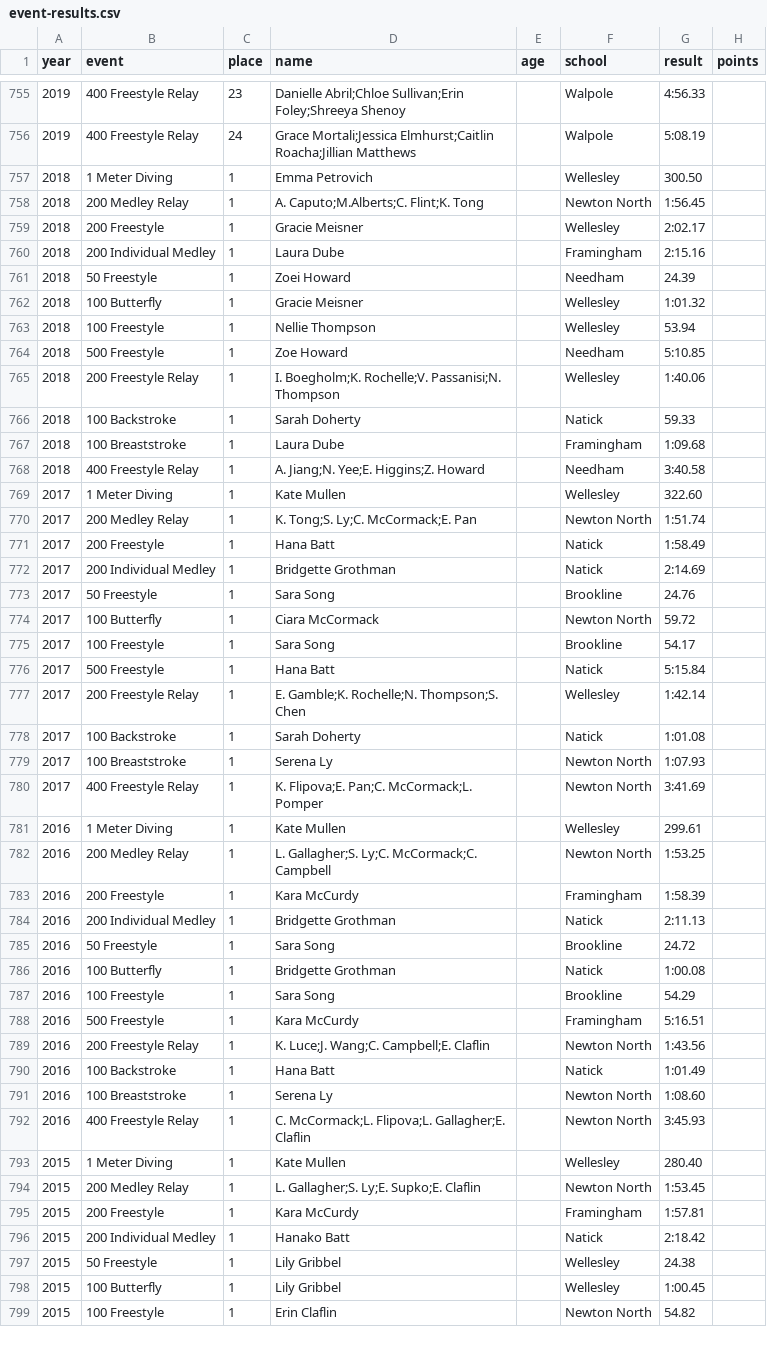
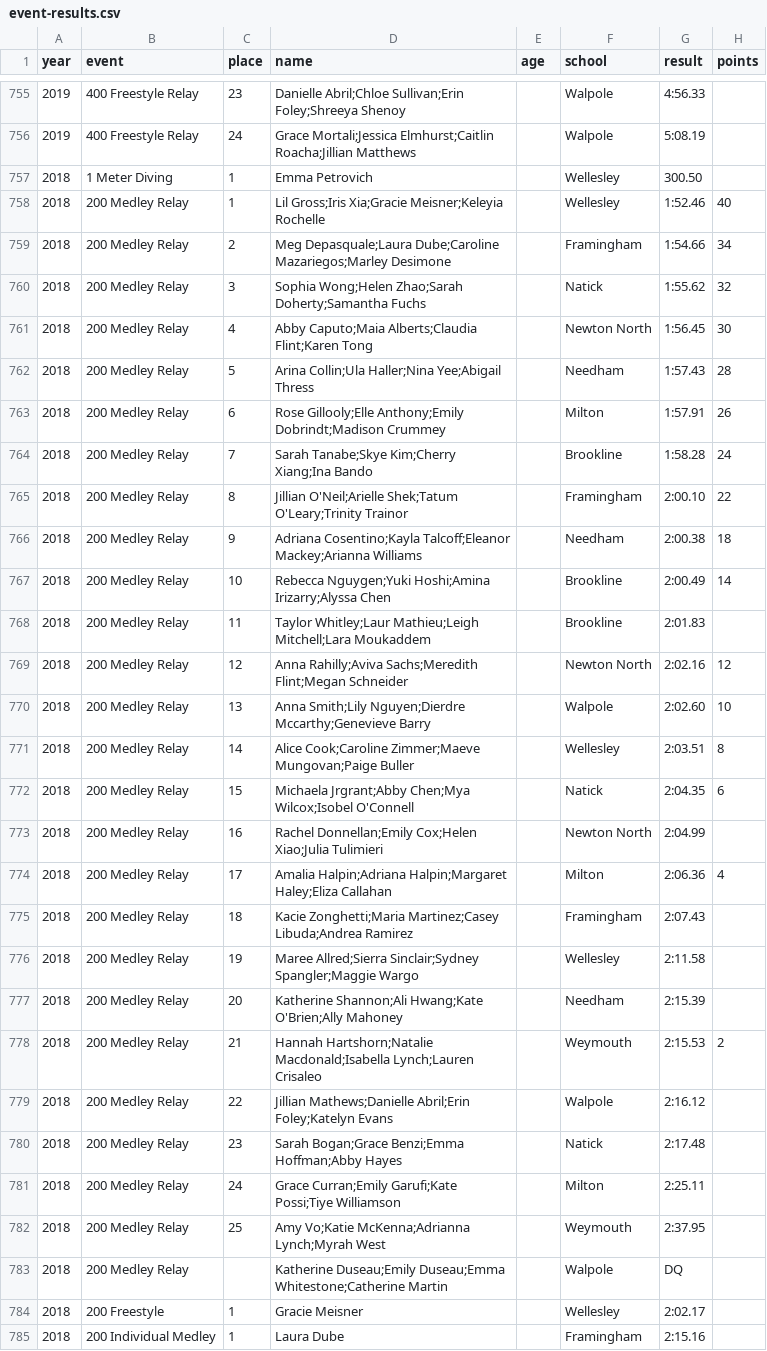
Before and after one commit to needhamswive/needhamswive.github.io, a CSV file: _data/high-school/fall/girls/meet-results/bay-state-conference/event-results.csv, drawn as a sheet; only a part is shown, gaps mark what is left out; the shorter side is filled out with more unchanged rows.

Commit message:
2018 BSC 200 medley relay

```diff
--- a/_data/high-school/fall/girls/meet-results/bay-state-conference/event-results.csv
+++ b/_data/high-school/fall/girls/meet-results/bay-state-conference/event-results.csv
@@ -757,3 +757,28 @@ year,event,place,name,age,school,result,points
 2018,1 Meter Diving,1,Emma Petrovich,,Wellesley,300.50,
-2018,200 Medley Relay,1,A. Caputo;M.Alberts;C. Flint;K. Tong,,Newton North,1:56.45,
+2018,200 Medley Relay,1,Lil Gross;Iris Xia;Gracie Meisner;Keleyia Rochelle,,Wellesley,1:52.46,40
+2018,200 Medley Relay,2,Meg Depasquale;Laura Dube;Caroline Mazariegos;Marley Desimone,,Framingham,1:54.66,34
+2018,200 Medley Relay,3,Sophia Wong;Helen Zhao;Sarah Doherty;Samantha Fuchs,,Natick,1:55.62,32
+2018,200 Medley Relay,4,Abby Caputo;Maia Alberts;Claudia Flint;Karen Tong,,Newton North,1:56.45,30
+2018,200 Medley Relay,5,Arina Collin;Ula Haller;Nina Yee;Abigail Thress,,Needham,1:57.43,28
+2018,200 Medley Relay,6,Rose Gillooly;Elle Anthony;Emily Dobrindt;Madison Crummey,,Milton,1:57.91,26
+2018,200 Medley Relay,7,Sarah Tanabe;Skye Kim;Cherry Xiang;Ina Bando,,Brookline,1:58.28,24
+2018,200 Medley Relay,8,Jillian O'Neil;Arielle Shek;Tatum O'Leary;Trinity Trainor,,Framingham,2:00.10,22
+2018,200 Medley Relay,9,Adriana Cosentino;Kayla Talcoff;Eleanor Mackey;Arianna Williams,,Needham,2:00.38,18
+2018,200 Medley Relay,10,Rebecca Nguygen;Yuki Hoshi;Amina Irizarry;Alyssa Chen,,Brookline,2:00.49,14
+2018,200 Medley Relay,11,Taylor Whitley;Laur Mathieu;Leigh Mitchell;Lara Moukaddem,,Brookline,2:01.83,
+2018,200 Medley Relay,12,Anna Rahilly;Aviva Sachs;Meredith Flint;Megan Schneider,,Newton North,2:02.16,12
+2018,200 Medley Relay,13,Anna Smith;Lily Nguyen;Dierdre Mccarthy;Genevieve Barry,,Walpole,2:02.60,10
+2018,200 Medley Relay,14,Alice Cook;Caroline Zimmer;Maeve Mungovan;Paige Buller,,Wellesley,2:03.51,8
+2018,200 Medley Relay,15,Michaela Jrgrant;Abby Chen;Mya Wilcox;Isobel O'Connell,,Natick,2:04.35,6
+2018,200 Medley Relay,16,Rachel Donnellan;Emily Cox;Helen Xiao;Julia Tulimieri,,Newton North,2:04.99,
+2018,200 Medley Relay,17,Amalia Halpin;Adriana Halpin;Margaret Haley;Eliza Callahan,,Milton,2:06.36,4
+2018,200 Medley Relay,18,Kacie Zonghetti;Maria Martinez;Casey Libuda;Andrea Ramirez,,Framingham,2:07.43,
+2018,200 Medley Relay,19,Maree Allred;Sierra Sinclair;Sydney Spangler;Maggie Wargo,,Wellesley,2:11.58,
+2018,200 Medley Relay,20,Katherine Shannon;Ali Hwang;Kate O'Brien;Ally Mahoney,,Needham,2:15.39,
+2018,200 Medley Relay,21,Hannah Hartshorn;Natalie Macdonald;Isabella Lynch;Lauren Crisaleo,,Weymouth,2:15.53,2
+2018,200 Medley Relay,22,Jillian Mathews;Danielle Abril;Erin Foley;Katelyn Evans,,Walpole,2:16.12,
+2018,200 Medley Relay,23,Sarah Bogan;Grace Benzi;Emma Hoffman;Abby Hayes,,Natick,2:17.48,
+2018,200 Medley Relay,24,Grace Curran;Emily Garufi;Kate Possi;Tiye Williamson,,Milton,2:25.11,
+2018,200 Medley Relay,25,Amy Vo;Katie McKenna;Adrianna Lynch;Myrah West,,Weymouth,2:37.95,
+2018,200 Medley Relay,,Katherine Duseau;Emily Duseau;Emma Whitestone;Catherine Martin,,Walpole,DQ,
 2018,200 Freestyle,1,Gracie Meisner,,Wellesley,2:02.17,
```
